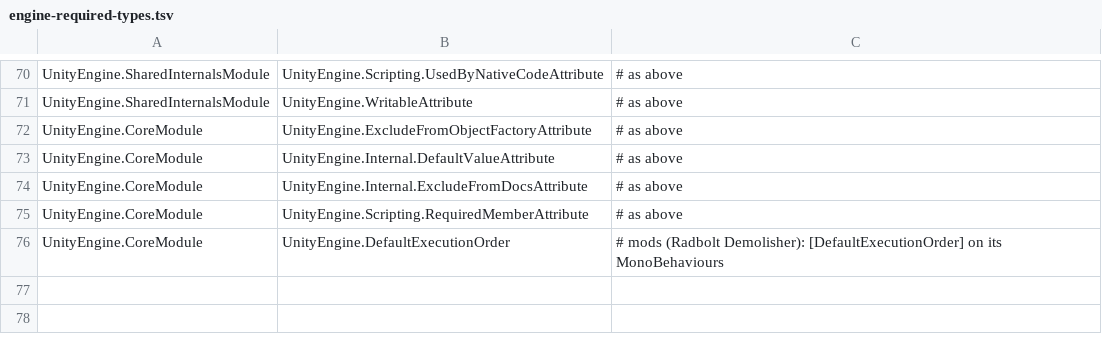
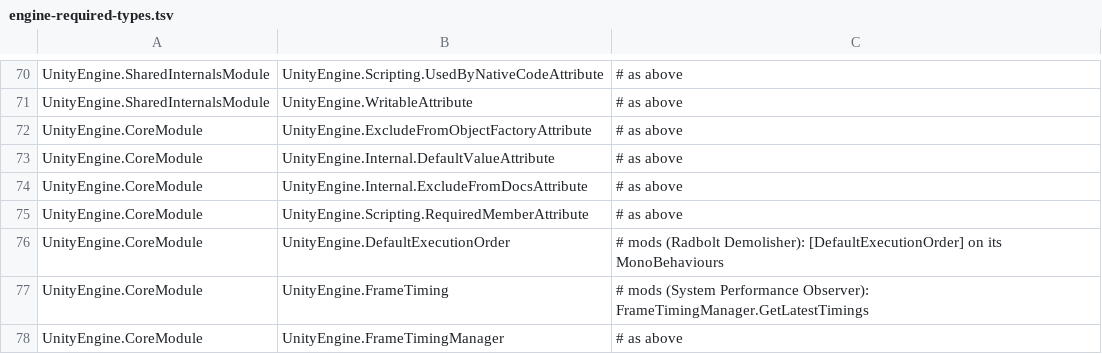
Before and after one commit to tigin-backwards/oni-moono, a TSV file: src/OniMoono.UnityEngine/engine-required-types.tsv, drawn as a sheet; only a part is shown, gaps mark what is left out.

Commit message:
engine: frame timings, Profiler memory counters and GetSceneAt for mods
System Performance Observer (3800923048) samples
FrameTimingManager.GetLatestTimings and the Profiler's memory counters;
without FrameTiming its FrameMetrics constructor threw TypeLoadException
and the player exited. Cooperative Colonies (3824584976) also reads
GetMonoUsedSizeLong and SceneManager.GetSceneAt.

From u60, measured again in U59's original (UnityProbe's frametiming,
Linux, build 744825). U59's player is a release build and differs from
U60's development build: the feature is off, IsFeatureEnabled is false
and GetLatestTimings returns 0 and leaves the array as it was, so here
nothing is recorded and the player loop keeps no frame timestamps (u60
records every frame, as U60's player does). As in U60, both timer
frequencies are 1e9, GetVSyncsPerSecond is 0, the memory counters are
positive (here the resident memory and the managed heap), and
GetSceneAt out of range throws IndexOutOfRangeException with the
original's message.

On master the Profiler class is new: u60 added it, with BeginSample
and EndSample, for U60's development build.

(cherry picked from commit 91cf2bdf811fb3cd, u60)

```diff
--- a/src/OniMoono.UnityEngine/engine-required-types.tsv
+++ b/src/OniMoono.UnityEngine/engine-required-types.tsv
@@ -76 +76,3 @@ UnityEngine.CoreModule	UnityEngine.Scripting.RequiredMemberAttribute	# as above
 UnityEngine.CoreModule	UnityEngine.DefaultExecutionOrder	# mods (Radbolt Demolisher): [DefaultExecutionOrder] on its MonoBehaviours
+UnityEngine.CoreModule	UnityEngine.FrameTiming	# mods (System Performance Observer): FrameTimingManager.GetLatestTimings
+UnityEngine.CoreModule	UnityEngine.FrameTimingManager	# as above
```
Also changed, not shown: 5 other files.
